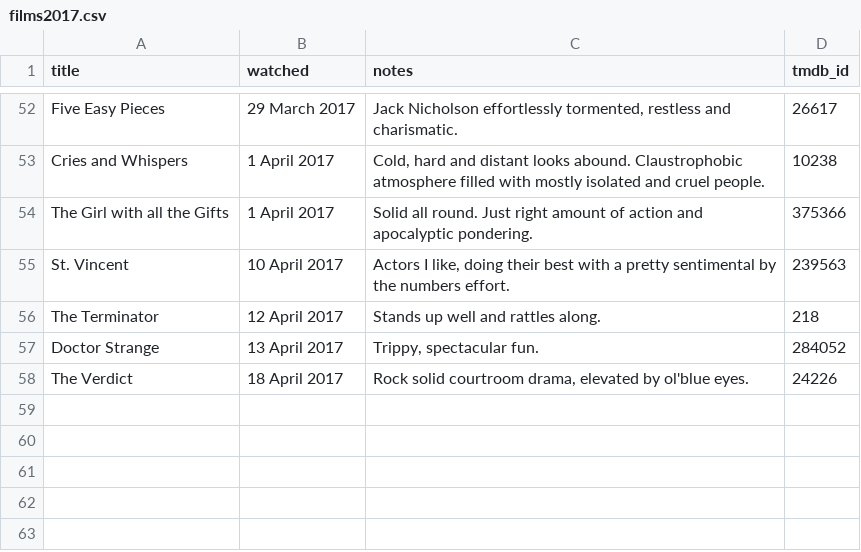
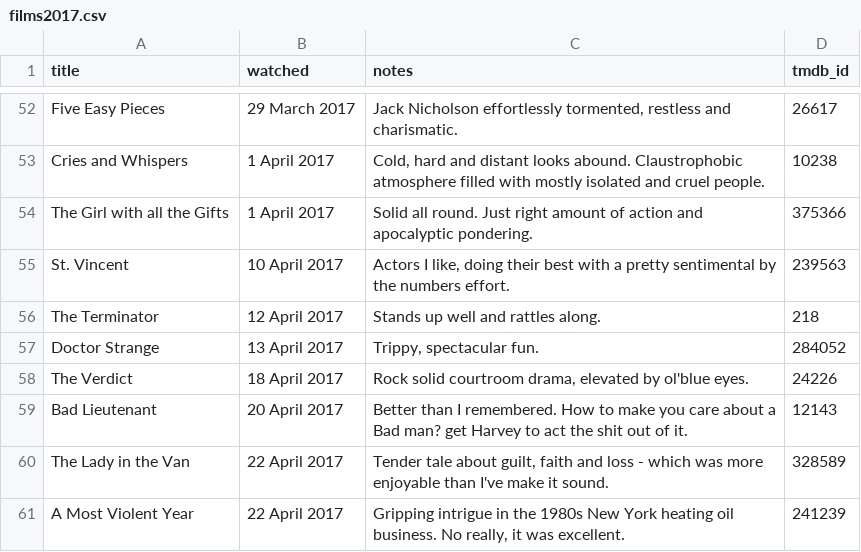
Before and after one commit to kjmears/kjmears.github.io, a CSV file: _data/films2017.csv, drawn as a sheet; only a part is shown, gaps mark what is left out; the diff names each change by its address in the sheet, - before the commit and + after, or states it on an @@ line.

Commit message:
Adding Films

```diff
--- a/_data/films2017.csv
+++ b/_data/films2017.csv
+row 59: Bad Lieutenant | 20 April 2017 | Better than I remembered. How to make you care about a Bad man? get Harvey to act the shit out of it. | 12143
+row 60: The Lady in the Van | 22 April 2017 | Tender tale about guilt, faith and loss - which was more enjoyable than I've make it sound. | 328589
+row 61: A Most Violent Year | 22 April 2017 | Gripping intrigue in the 1980s New York heating oil business. No really, it was excellent. | 241239
```
